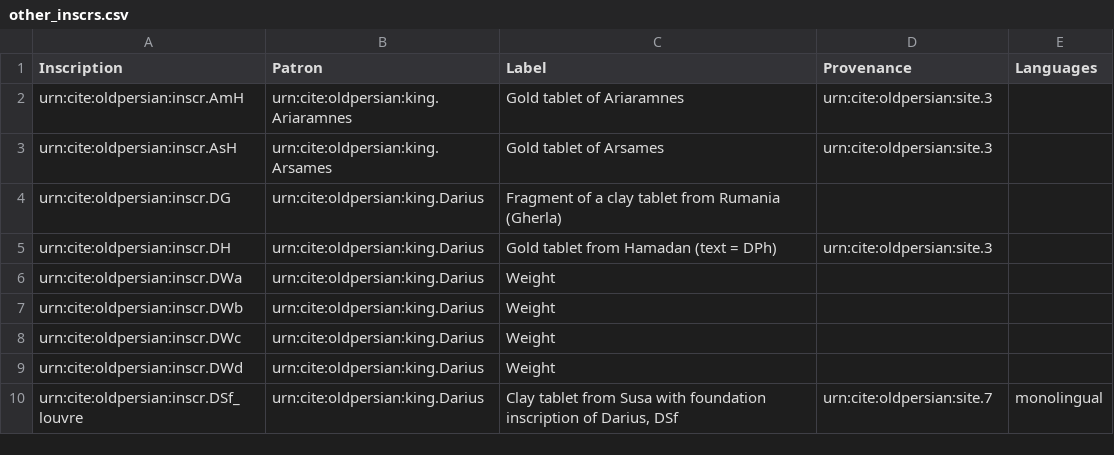
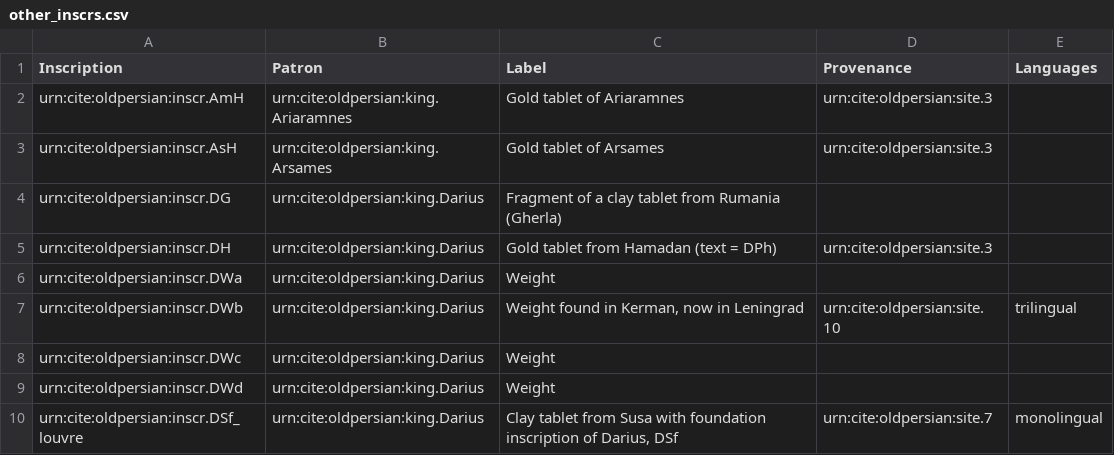
Before and after one commit to neelsmith/op, a CSV file: collections/other_inscrs.csv, drawn as a sheet.

Commit message:
Add Kerman to sites.

```diff
--- a/collections/other_inscrs.csv
+++ b/collections/other_inscrs.csv
@@ -6,3 +6,3 @@ urn:cite:oldpersian:inscr.DH,urn:cite:oldpersian:king.Darius,"Gold tablet from H
 urn:cite:oldpersian:inscr.DWa,urn:cite:oldpersian:king.Darius,"Weight",,
-urn:cite:oldpersian:inscr.DWb,urn:cite:oldpersian:king.Darius,"Weight",,
+urn:cite:oldpersian:inscr.DWb,urn:cite:oldpersian:king.Darius,"Weight found in Kerman, now in Leningrad",urn:cite:oldpersian:site.10,trilingual
 urn:cite:oldpersian:inscr.DWc,urn:cite:oldpersian:king.Darius,"Weight",,
```
Also changed, not shown: collections/sites.csv, 1 other file.
